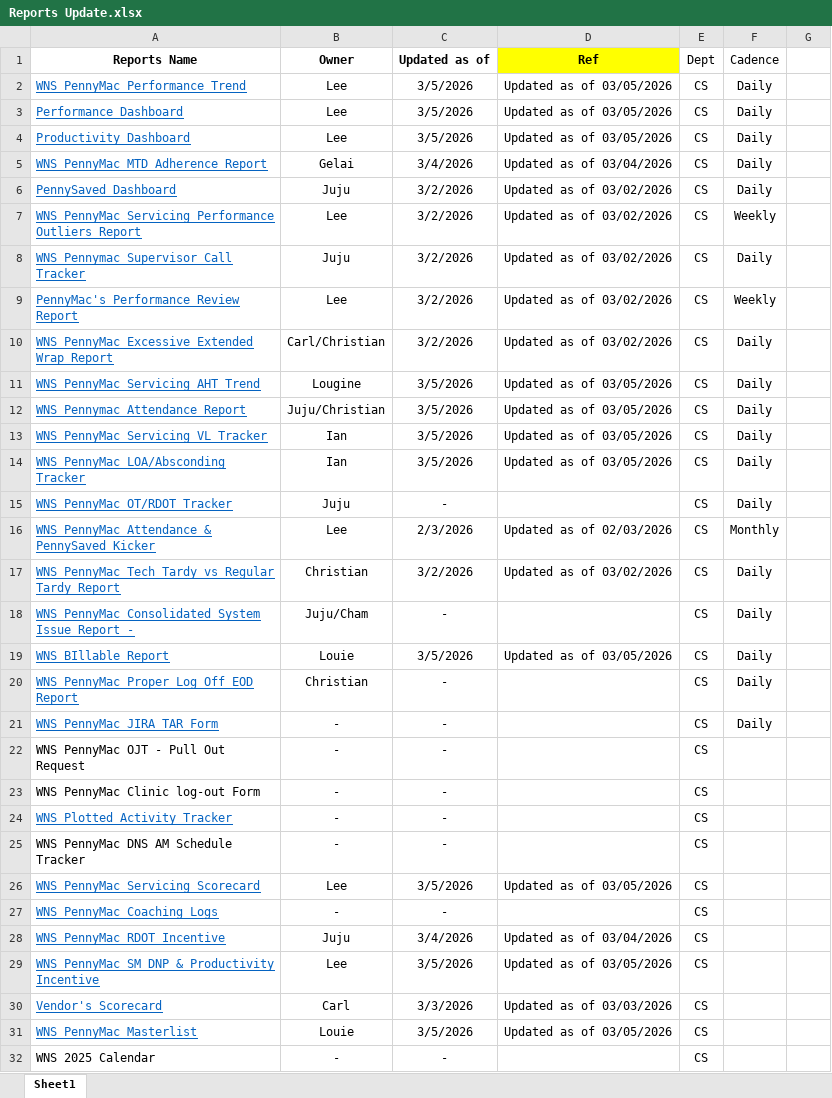
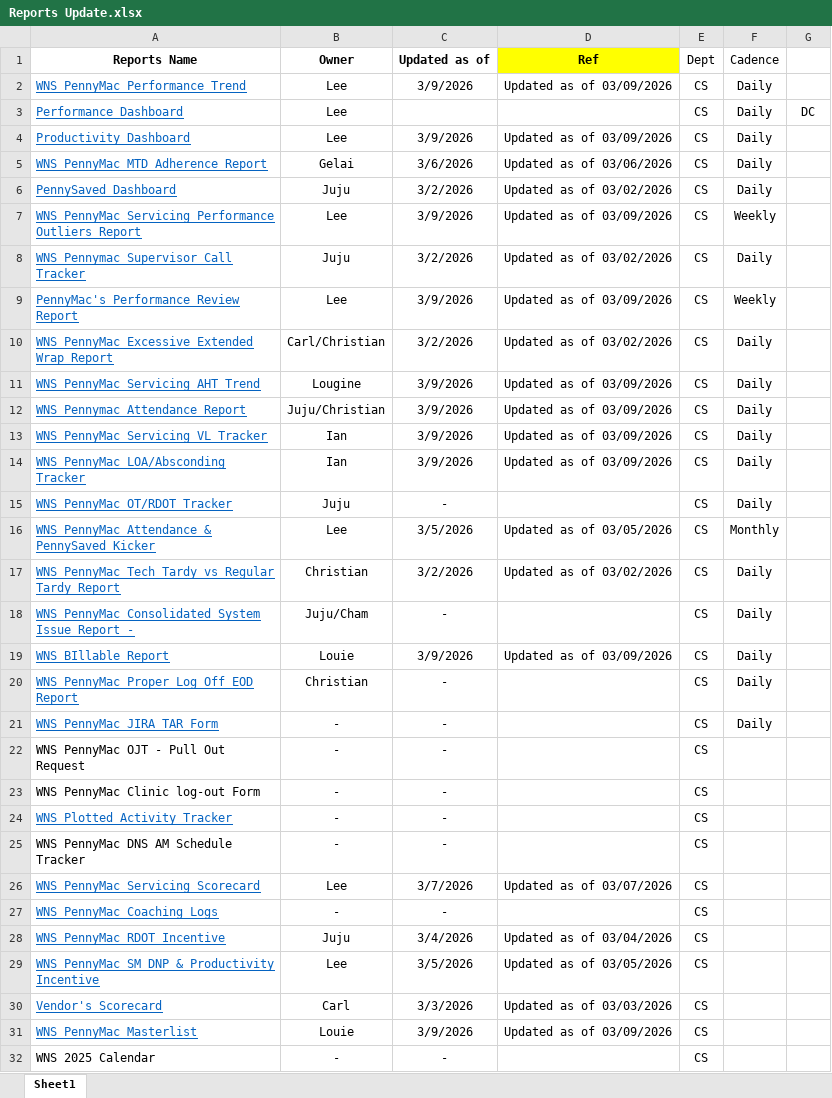
Before and after one commit to username-lou/workforce-web, an Excel workbook: Files/Reports Update.xlsx, sheet Sheet1, drawn as a sheet; only a part is shown; values as stored, in another font and other column widths than the file's, no borders; the diff covers the shown part only; the diff names each change by its address in the sheet, - before the commit and + after, or states it on an @@ line.

Commit message:
Add files via upload

```diff
--- a/Files/Reports Update.xlsx (sheet Sheet1)
+++ b/Files/Reports Update.xlsx (sheet Sheet1)
-C2 (Updated as of): 3/5/2026
+C2 (Updated as of): 3/9/2026
-D2 (Ref): Updated as of 03/05/2026
+D2 (Ref): Updated as of 03/09/2026
-C3 (Updated as of): 3/5/2026
+C3 (Updated as of): (empty)
-D3 (Ref): Updated as of 03/05/2026
+D3 (Ref): (empty)
-G3: (empty)
+G3: DC
-C4 (Updated as of): 3/5/2026
+C4 (Updated as of): 3/9/2026
-D4 (Ref): Updated as of 03/05/2026
+D4 (Ref): Updated as of 03/09/2026
-C5 (Updated as of): 3/4/2026
+C5 (Updated as of): 3/6/2026
-D5 (Ref): Updated as of 03/04/2026
+D5 (Ref): Updated as of 03/06/2026
-C7 (Updated as of): 3/2/2026
+C7 (Updated as of): 3/9/2026
-D7 (Ref): Updated as of 03/02/2026
+D7 (Ref): Updated as of 03/09/2026
-C9 (Updated as of): 3/2/2026
+C9 (Updated as of): 3/9/2026
-D9 (Ref): Updated as of 03/02/2026
+D9 (Ref): Updated as of 03/09/2026
-C11:C14 (Updated as of): 3/5/2026
+C11:C14 (Updated as of): 3/9/2026
-D11:D14 (Ref): Updated as of 03/05/2026
+D11:D14 (Ref): Updated as of 03/09/2026
-C16 (Updated as of): 2/3/2026
+C16 (Updated as of): 3/5/2026
-D16 (Ref): Updated as of 02/03/2026
+D16 (Ref): Updated as of 03/05/2026
-C19 (Updated as of): 3/5/2026
+C19 (Updated as of): 3/9/2026
-D19 (Ref): Updated as of 03/05/2026
+D19 (Ref): Updated as of 03/09/2026
-C26 (Updated as of): 3/5/2026
+C26 (Updated as of): 3/7/2026
-D26 (Ref): Updated as of 03/05/2026
+D26 (Ref): Updated as of 03/07/2026
-C31 (Updated as of): 3/5/2026
+C31 (Updated as of): 3/9/2026
-D31 (Ref): Updated as of 03/05/2026
+D31 (Ref): Updated as of 03/09/2026
```
Also changed, not shown: 14 edited cells elsewhere in this sheet.
